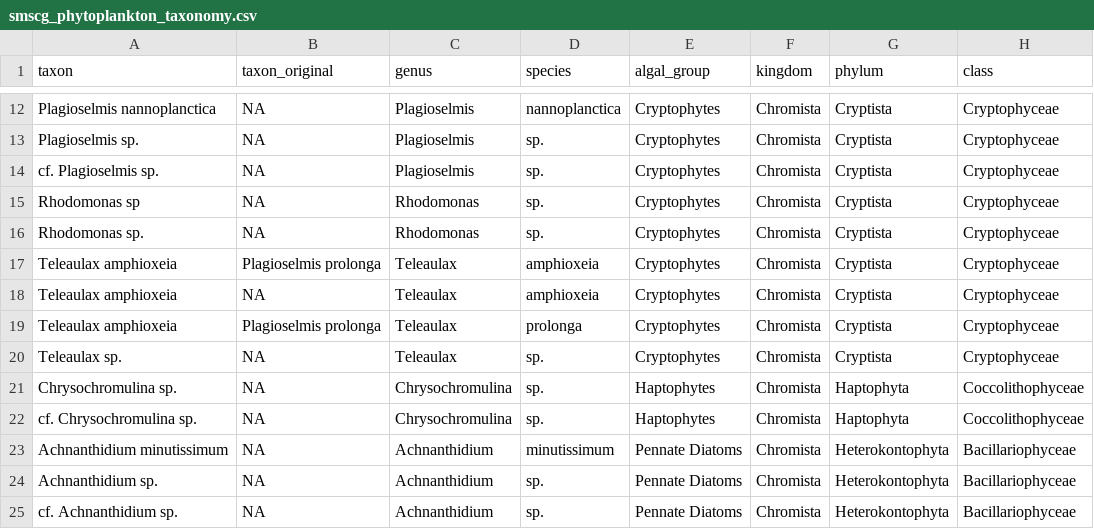
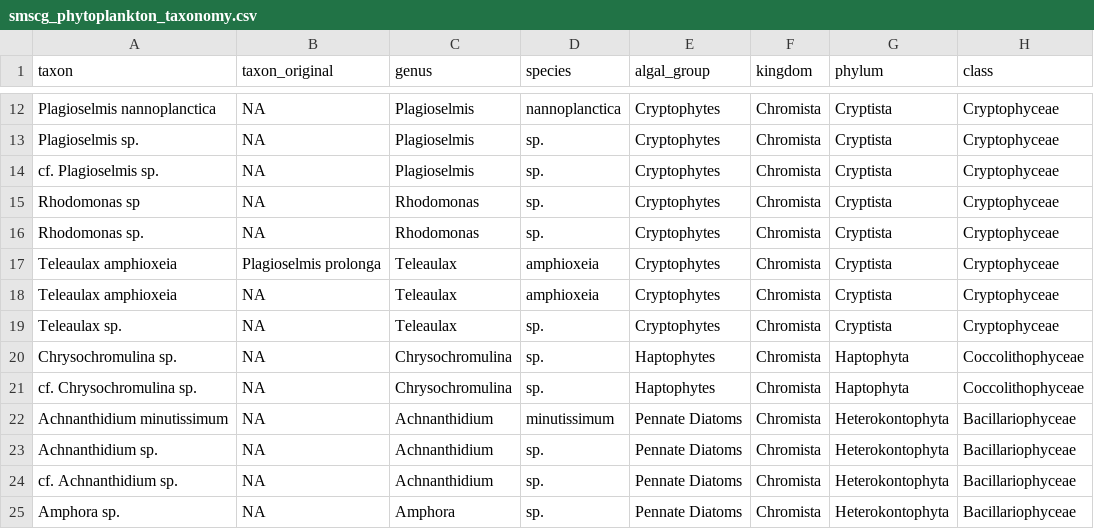
Before and after one commit to InteragencyEcologicalProgram/SMSCG, a CSV file: EDI/data_output/smscg_phytoplankton_taxonomy.csv, drawn as a sheet; only a part is shown, gaps mark what is left out; the shorter side is filled out with more unchanged rows.

Commit message:
made a few small corrections to taxa and quality_check and rewrote final output files

```diff
--- a/EDI/data_output/smscg_phytoplankton_taxonomy.csv
+++ b/EDI/data_output/smscg_phytoplankton_taxonomy.csv
@@ -18,3 +18,2 @@ Teleaulax amphioxeia,Plagioselmis prolonga,Teleaulax,amphioxeia,Cryptophytes,Chr
 Teleaulax amphioxeia,NA,Teleaulax,amphioxeia,Cryptophytes,Chromista,Cryptista,Cryptophyceae
-Teleaulax amphioxeia,Plagioselmis prolonga,Teleaulax,prolonga,Cryptophytes,Chromista,Cryptista,Cryptophyceae
 Teleaulax sp.,NA,Teleaulax,sp.,Cryptophytes,Chromista,Cryptista,Cryptophyceae
```
Also changed, not shown: EDI/data_output/smscg_phytoplankton_samples_2020-2023.csv, 1 other file.
